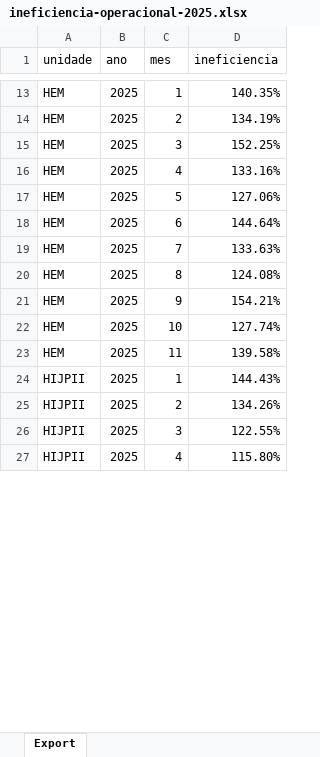
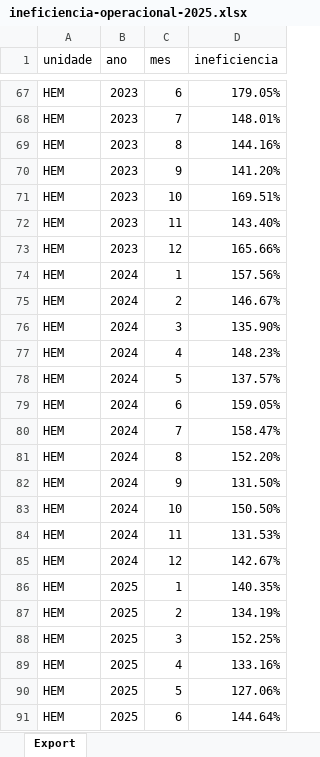
Before and after one commit to transparencia-mg/fhemig_ineficiencia, an Excel workbook: upload/ineficiencia-operacional-2025.xlsx, sheet Export, drawn as a sheet; only a part is shown, gaps mark what is left out; the shorter side is filled out with more unchanged rows; values as stored, in another font and other column widths than the file's, no borders; the diff covers the shown part only; the diff names each change by its address in the sheet, - before the commit and + after, or states it on an @@ line.

```diff
--- a/upload/ineficiencia-operacional-2025.xlsx (sheet Export)
+++ b/upload/ineficiencia-operacional-2025.xlsx (sheet Export)
+row 67: HEM | 2023 | 6 | 179.05%
+row 68: HEM | 2023 | 7 | 148.01%
+row 69: HEM | 2023 | 8 | 144.16%
+row 70: HEM | 2023 | 9 | 141.20%
+row 71: HEM | 2023 | 10 | 169.51%
+row 72: HEM | 2023 | 11 | 143.40%
+row 73: HEM | 2023 | 12 | 165.66%
+row 74: HEM | 2024 | 1 | 157.56%
+row 75: HEM | 2024 | 2 | 146.67%
+row 76: HEM | 2024 | 3 | 135.90%
+row 77: HEM | 2024 | 4 | 148.23%
+row 78: HEM | 2024 | 5 | 137.57%
+row 79: HEM | 2024 | 6 | 159.05%
+row 80: HEM | 2024 | 7 | 158.47%
+row 81: HEM | 2024 | 8 | 152.20%
+row 82: HEM | 2024 | 9 | 131.50%
+row 83: HEM | 2024 | 10 | 150.50%
+row 84: HEM | 2024 | 11 | 131.53%
+row 85: HEM | 2024 | 12 | 142.67%
```
Also changed, not shown: 351 added rows and 22 edited cells elsewhere in this sheet.
